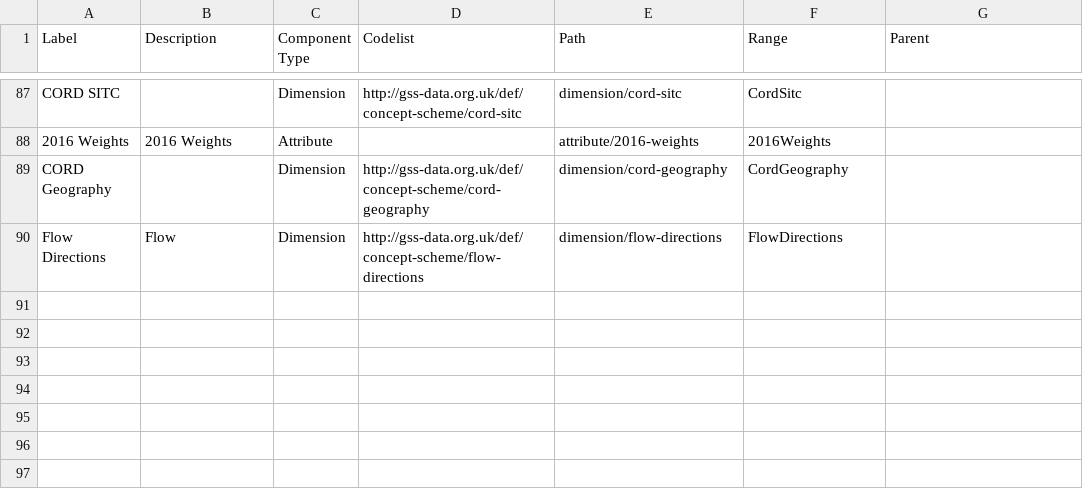
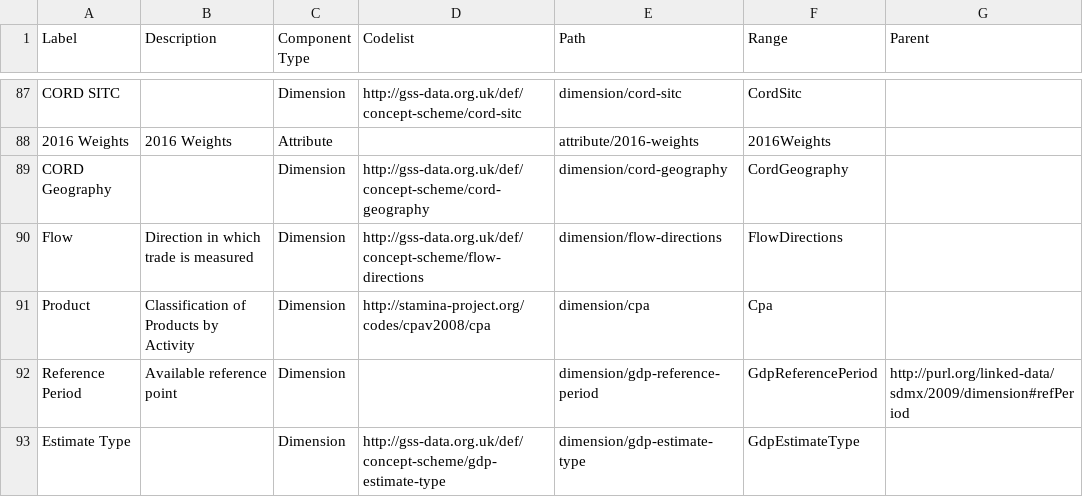
Before and after one commit to GSS-Cogs/family-trade, a CSV file: reference/components.csv, drawn as a sheet; only a part is shown, gaps mark what is left out.

Commit message:
Move special case dimension defs back into components.csv. path is now the primary key.

```diff
--- a/reference/components.csv
+++ b/reference/components.csv
@@ -89,2 +89,5 @@ CORD SITC,,Dimension,http://gss-data.org.uk/def/concept-scheme/cord-sitc,dimensi
 CORD Geography,,Dimension,http://gss-data.org.uk/def/concept-scheme/cord-geography,dimension/cord-geography,CordGeography,
-Flow Directions,Flow,Dimension,http://gss-data.org.uk/def/concept-scheme/flow-directions,dimension/flow-directions,FlowDirections,
+Flow,Direction in which trade is measured,Dimension,http://gss-data.org.uk/def/concept-scheme/flow-directions,dimension/flow-directions,FlowDirections,
+Product,Classification of Products by Activity,Dimension,http://stamina-project.org/codes/cpav2008/cpa,dimension/cpa,Cpa,
+Reference Period,Available reference point,Dimension,,dimension/gdp-reference-period,GdpReferencePeriod,http://purl.org/linked-data/sdmx/2009/dimension#refPeriod
+Estimate Type,,Dimension,http://gss-data.org.uk/def/concept-scheme/gdp-estimate-type,dimension/gdp-estimate-type,GdpEstimateType,
```
Also changed, not shown: 2 other files.
